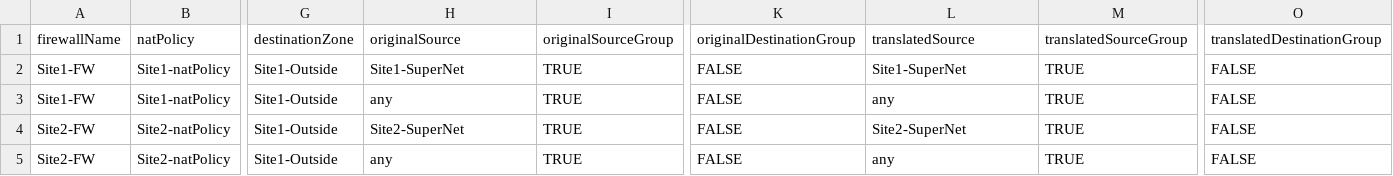
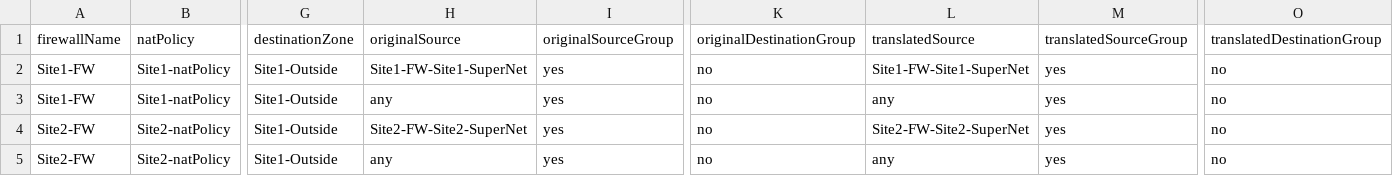
Before and after one commit to trevorpatch73/CSV-FED-FMC, a CSV file: csv_files/natrules.csv, drawn as a sheet; only a part is shown, gaps mark what is left out; the diff names each change by its address in the sheet, - before the commit and + after, or states it on an @@ line.

Commit message:
updates

```diff
--- a/csv_files/natrules.csv
+++ b/csv_files/natrules.csv
-H2 (originalSource): Site1-SuperNet
+H2 (originalSource): Site1-FW-Site1-SuperNet
-I2:I5 (originalSourceGroup): TRUE
+I2:I5 (originalSourceGroup): yes
-K2:K5 (originalDestinationGroup): FALSE
+K2:K5 (originalDestinationGroup): no
-L2 (translatedSource): Site1-SuperNet
+L2 (translatedSource): Site1-FW-Site1-SuperNet
-M2:M5 (translatedSourceGroup): TRUE
+M2:M5 (translatedSourceGroup): yes
-O2:O5 (translatedDestinationGroup): FALSE
+O2:O5 (translatedDestinationGroup): no
-H4 (originalSource): Site2-SuperNet
+H4 (originalSource): Site2-FW-Site2-SuperNet
-L4 (translatedSource): Site2-SuperNet
+L4 (translatedSource): Site2-FW-Site2-SuperNet
```
